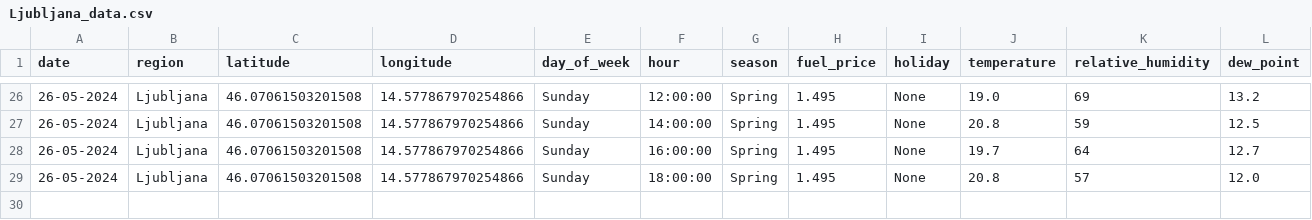
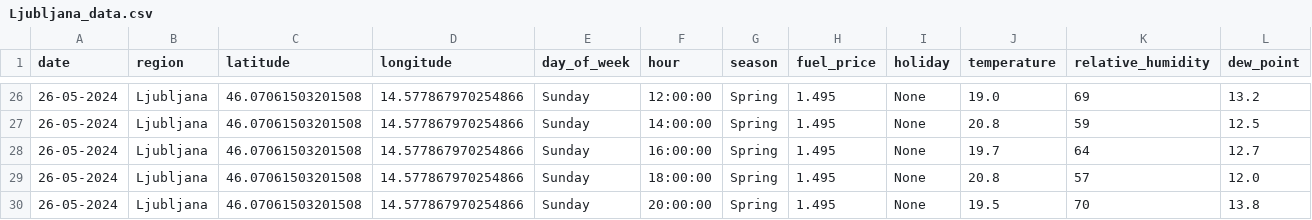
Before and after one commit to ChiefPatrik/trafficPredictions, a CSV file: data/merged/Ljubljana_data.csv, drawn as a sheet; only a part is shown, gaps mark what is left out; rows hold the shown columns only; the diff names each change by its address in the sheet, - before the commit and + after, or states it on an @@ line.

```diff
--- a/data/merged/Ljubljana_data.csv
+++ b/data/merged/Ljubljana_data.csv
+row 30: 26-05-2024 | Ljubljana | 46.07061503201508 | 14.577867970254866 | Sunday | 20:00:00 | Spring | 1.495 | None | 19.5 | 70 | 13.8
```
Also changed, not shown: data/merged/Maribor_data.csv, data/merged/Pomurska_data.csv, 4 other files.
